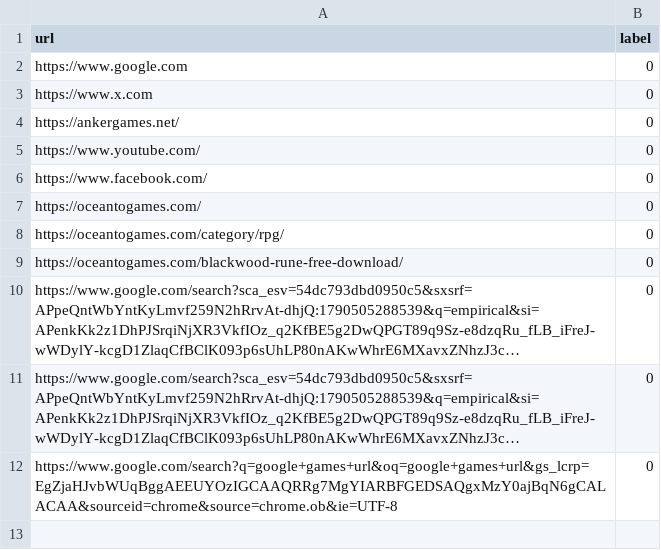
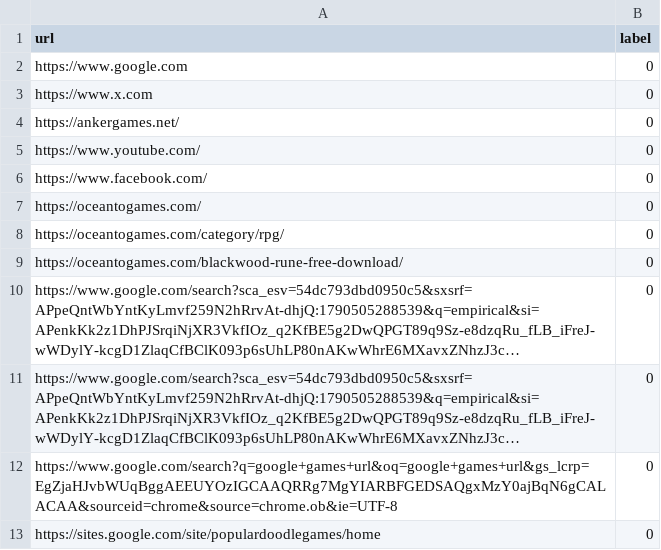
Before and after one commit to RonakSathe/pre-guard-ai, a CSV file: ai/data/feedback.csv, drawn as a sheet; long unchanged cells end in …; the diff names each change by its address in the sheet, - before the commit and + after, or states it on an @@ line.

Commit message:
Feat: complete first-visit trust feedback flow

```diff
--- a/ai/data/feedback.csv
+++ b/ai/data/feedback.csv
+row 13: https://sites.google.com/site/populardoodlegames/home | 0
```
